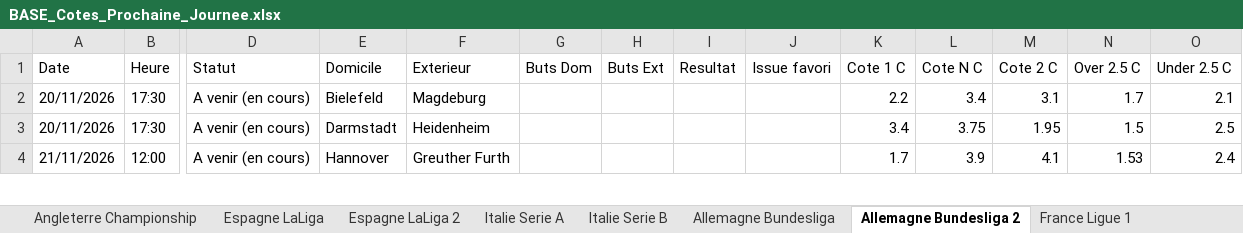
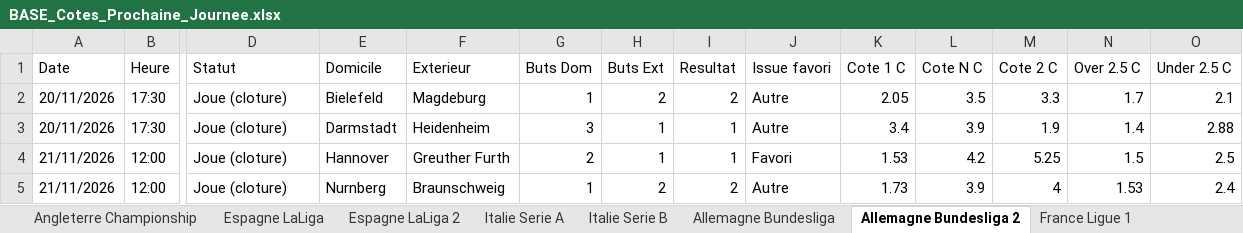
Before and after one commit to datachemist-fr/cotes-foot, an Excel workbook: BASE_Cotes_Prochaine_Journee.xlsx, sheet Allemagne Bundesliga 2, drawn as a sheet; only a part is shown, gaps mark what is left out; values as stored, in another font and other column widths than the file's, no cell formats; addresses are those after the commit; rows hold the shown columns only; the diff covers the shown part only; the diff names each change by its address in the sheet, - before the commit and + after, or states it on an @@ line.

Commit message:
maj cotes 2026-11-23 21:53 UTC

```diff
--- a/BASE_Cotes_Prochaine_Journee.xlsx (sheet Allemagne Bundesliga 2)
+++ b/BASE_Cotes_Prochaine_Journee.xlsx (sheet Allemagne Bundesliga 2)
-D2:D3 (Statut): A venir (en cours)
+D2:D3 (Statut): Joue (cloture)
-G2 (Buts Dom): (empty)
+G2 (Buts Dom): 1
-H2 (Buts Ext): (empty)
+H2 (Buts Ext): 2
-I2 (Resultat): (empty)
+I2 (Resultat): 2
-J2:J3 (Issue favori): (empty)
+J2:J3 (Issue favori): Autre
-K2 (Cote 1 C): 2.2
+K2 (Cote 1 C): 2.05
-L2 (Cote N C): 3.4
+L2 (Cote N C): 3.5
-M2 (Cote 2 C): 3.1
+M2 (Cote 2 C): 3.3
-G3 (Buts Dom): (empty)
+G3 (Buts Dom): 3
-H3 (Buts Ext): (empty)
+H3 (Buts Ext): 1
-I3 (Resultat): (empty)
+I3 (Resultat): 1
-L3 (Cote N C): 3.75
+L3 (Cote N C): 3.9
-M3 (Cote 2 C): 1.95
+M3 (Cote 2 C): 1.9
-N3 (Over 2.5 C): 1.5
+N3 (Over 2.5 C): 1.4
-O3 (Under 2.5 C): 2.5
+O3 (Under 2.5 C): 2.88
+row 4: 21/11/2026 | 12:00 | Joue (cloture) | Hannover | Greuther Furth | 2 | 1 | 1 | Favori | 1.53 | 4.2 | 5.25 | 1.5 | 2.5
-D5 (Statut): A venir (en cours)
+D5 (Statut): Joue (cloture)
-E5 (Domicile): Hannover
+E5 (Domicile): Nurnberg
-F5 (Exterieur): Greuther Furth
+F5 (Exterieur): Braunschweig
-G5 (Buts Dom): (empty)
+G5 (Buts Dom): 1
-H5 (Buts Ext): (empty)
+H5 (Buts Ext): 2
-I5 (Resultat): (empty)
+I5 (Resultat): 2
-J5 (Issue favori): (empty)
+J5 (Issue favori): Autre
-K5 (Cote 1 C): 1.7
+K5 (Cote 1 C): 1.73
-M5 (Cote 2 C): 4.1
+M5 (Cote 2 C): 4
```
Also changed, not shown: 1 removed row and 45 edited cells elsewhere in this sheet, sheet Cotes journee, sheet Angleterre Championship, sheet Italie Serie B, sheet Espagne LaLiga 2, sheet France Ligue 1, sheet Pays-Bas Eredivisie, 9 more sheets, cell formats, 1 other file.
